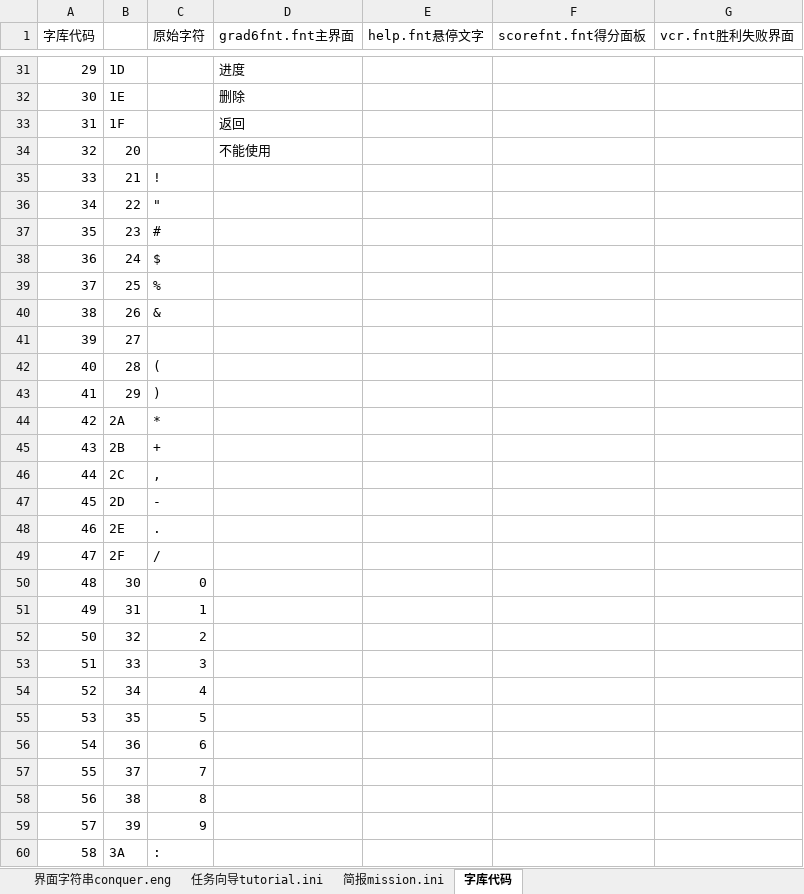
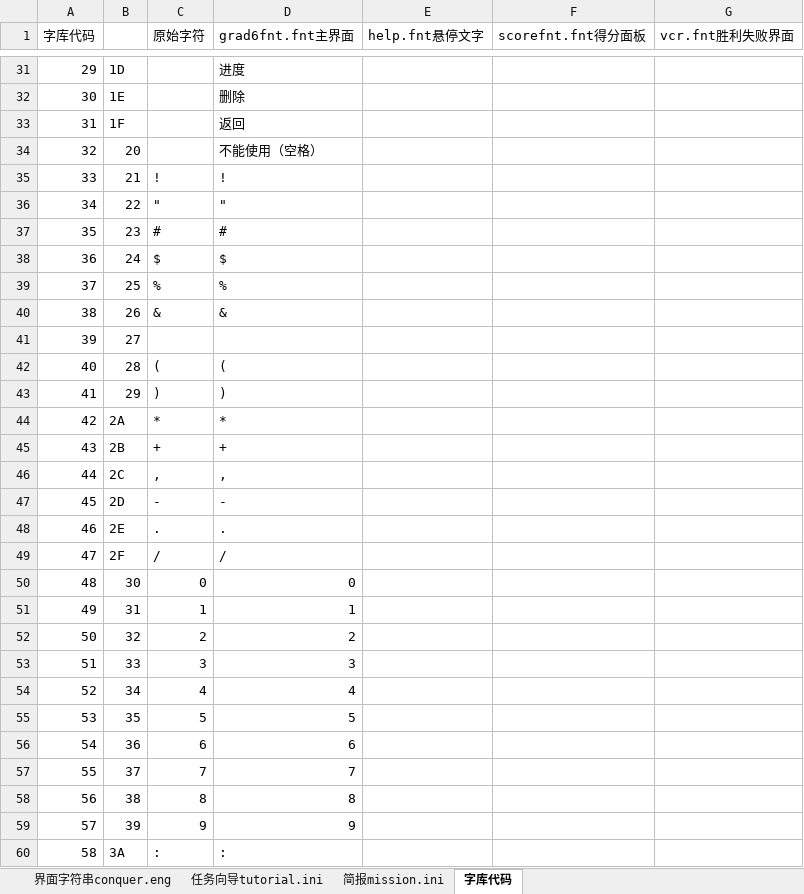
Before and after one commit to yjfyy/cc, an Excel workbook: ra1/ra1字符串表.xlsx, sheet 字库代码, drawn as a sheet; only a part is shown, gaps mark what is left out; values as stored, in another font and other column widths than the file's, no cell formats; charts and pictures not drawn; the diff covers the shown part only; the diff names each change by its address in the sheet, - before the commit and + after, or states it on an @@ line.

```diff
--- a/ra1/ra1字符串表.xlsx (sheet 字库代码)
+++ b/ra1/ra1字符串表.xlsx (sheet 字库代码)
-D34 (grad6fnt.fnt主界面): 不能使用
+D34 (grad6fnt.fnt主界面): 不能使用（空格）
-D35 (grad6fnt.fnt主界面): (empty)
+D35 (grad6fnt.fnt主界面): !
-D36 (grad6fnt.fnt主界面): (empty)
+D36 (grad6fnt.fnt主界面): "
-D37 (grad6fnt.fnt主界面): (empty)
+D37 (grad6fnt.fnt主界面): #
-D38 (grad6fnt.fnt主界面): (empty)
+D38 (grad6fnt.fnt主界面): $
-D39 (grad6fnt.fnt主界面): (empty)
+D39 (grad6fnt.fnt主界面): %
-D40 (grad6fnt.fnt主界面): (empty)
+D40 (grad6fnt.fnt主界面): &
-D42 (grad6fnt.fnt主界面): (empty)
+D42 (grad6fnt.fnt主界面): (
-D43 (grad6fnt.fnt主界面): (empty)
+D43 (grad6fnt.fnt主界面): )
-D44 (grad6fnt.fnt主界面): (empty)
+D44 (grad6fnt.fnt主界面): *
-D45 (grad6fnt.fnt主界面): (empty)
+D45 (grad6fnt.fnt主界面): +
-D46 (grad6fnt.fnt主界面): (empty)
+D46 (grad6fnt.fnt主界面): ,
-D47 (grad6fnt.fnt主界面): (empty)
+D47 (grad6fnt.fnt主界面): -
-D48 (grad6fnt.fnt主界面): (empty)
+D48 (grad6fnt.fnt主界面): .
-D49 (grad6fnt.fnt主界面): (empty)
+D49 (grad6fnt.fnt主界面): /
-D50 (grad6fnt.fnt主界面): (empty)
+D50 (grad6fnt.fnt主界面): 0
-D51 (grad6fnt.fnt主界面): (empty)
+D51 (grad6fnt.fnt主界面): 1
-D52 (grad6fnt.fnt主界面): (empty)
+D52 (grad6fnt.fnt主界面): 2
-D53 (grad6fnt.fnt主界面): (empty)
+D53 (grad6fnt.fnt主界面): 3
-D54 (grad6fnt.fnt主界面): (empty)
+D54 (grad6fnt.fnt主界面): 4
-D55 (grad6fnt.fnt主界面): (empty)
+D55 (grad6fnt.fnt主界面): 5
-D56 (grad6fnt.fnt主界面): (empty)
+D56 (grad6fnt.fnt主界面): 6
-D57 (grad6fnt.fnt主界面): (empty)
+D57 (grad6fnt.fnt主界面): 7
-D58 (grad6fnt.fnt主界面): (empty)
+D58 (grad6fnt.fnt主界面): 8
-D59 (grad6fnt.fnt主界面): (empty)
+D59 (grad6fnt.fnt主界面): 9
-D60 (grad6fnt.fnt主界面): (empty)
+D60 (grad6fnt.fnt主界面): :
```
Also changed, not shown: 118 edited cells elsewhere in this sheet, sheet 简报mission.ini, sheet 任务向导tutorial.ini, sheet 界面字符串conquer.eng, cell formats, charts or pictures, 8 other files.
